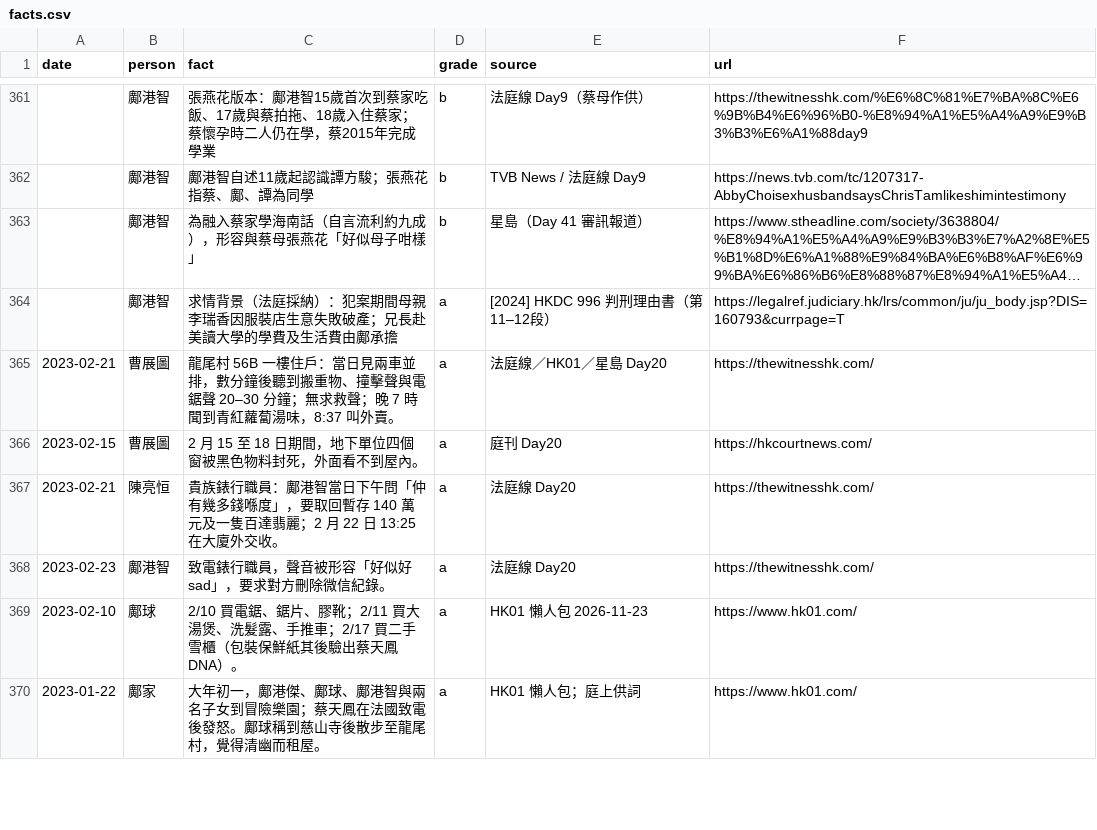
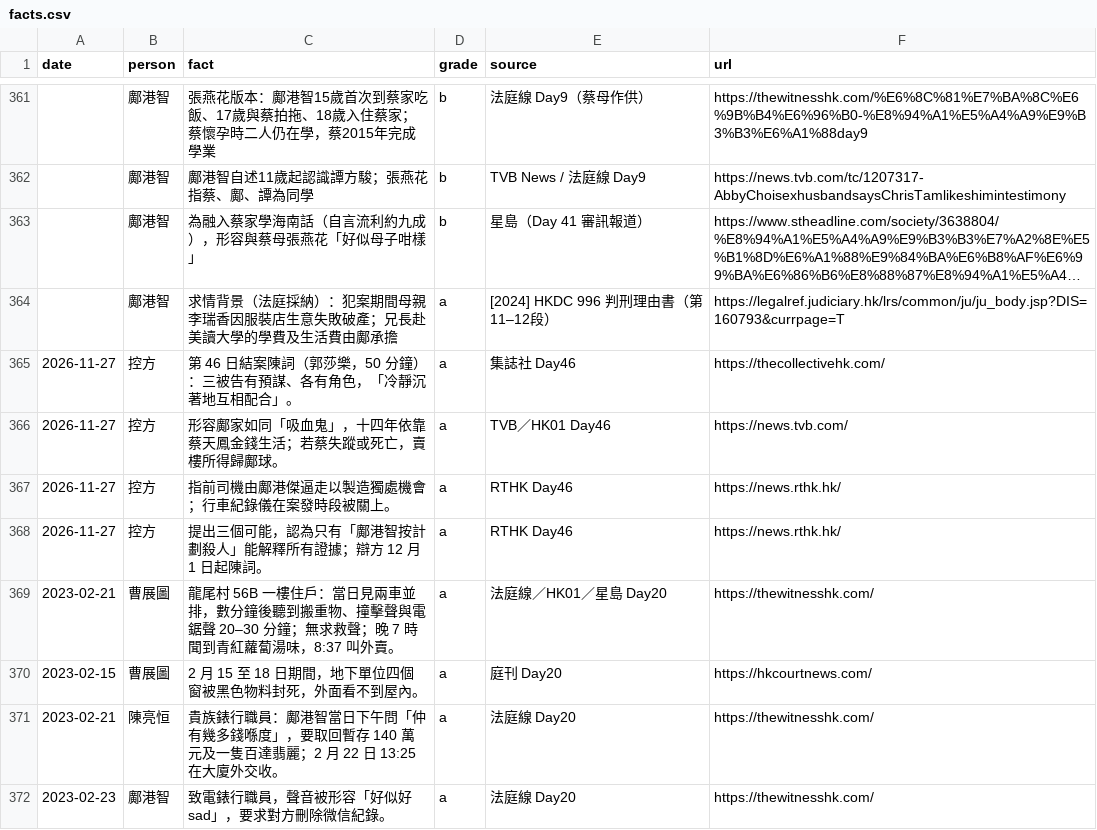
Before and after one commit to honkitat/novel-1444, a CSV file: data/facts.csv, drawn as a sheet; only a part is shown, gaps mark what is left out; the shorter side is filled out with more unchanged rows; long unchanged cells end in …; the diff names each change by its address in the sheet, - before the commit and + after, or states it on an @@ line.

```diff
--- a/data/facts.csv
+++ b/data/facts.csv
+row 365: 2026-11-27 | 控方 | 第 46 日結案陳詞（郭莎樂，50 分鐘）：三被告有預謀、各有角色，「冷靜沉著地互相配合」。 | a | 集誌社 Day46 | https://thecollectivehk.com/
+row 366: 2026-11-27 | 控方 | 形容鄺家如同「吸血鬼」，十四年依靠蔡天鳳金錢生活；若蔡失蹤或死亡，賣樓所得歸鄺球。 | a | TVB／HK01 Day46 | https://news.tvb.com/
+row 367: 2026-11-27 | 控方 | 指前司機由鄺港傑逼走以製造獨處機會；行車紀錄儀在案發時段被關上。 | a | RTHK Day46 | https://news.rthk.hk/
+row 368: 2026-11-27 | 控方 | 提出三個可能，認為只有「鄺港智按計劃殺人」能解釋所有證據；辯方 12 月 1 日起陳詞。 | a | RTHK Day46 | https://news.rthk.hk/
```
Also changed, not shown: 46 other files.
